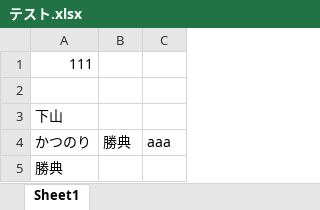
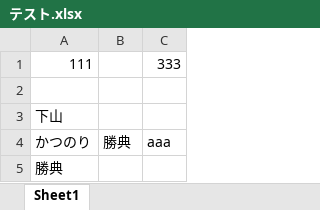
Before and after one commit to wintech0707/java-repository, an Excel workbook: テスト.xlsx, sheet Sheet1, drawn as a sheet; values as stored, in another font and other column widths than the file's, no borders; the diff names each change by its address in the sheet, - before the commit and + after, or states it on an @@ line.

Commit message:
commit

```diff
--- a/テスト.xlsx (sheet Sheet1)
+++ b/テスト.xlsx (sheet Sheet1)
-C1: (empty)
+C1: 333
```
